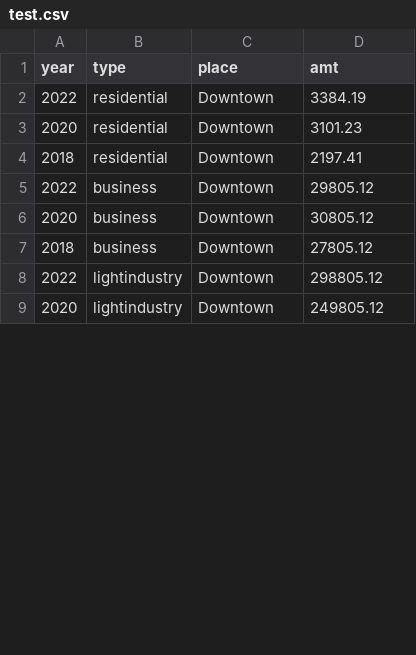
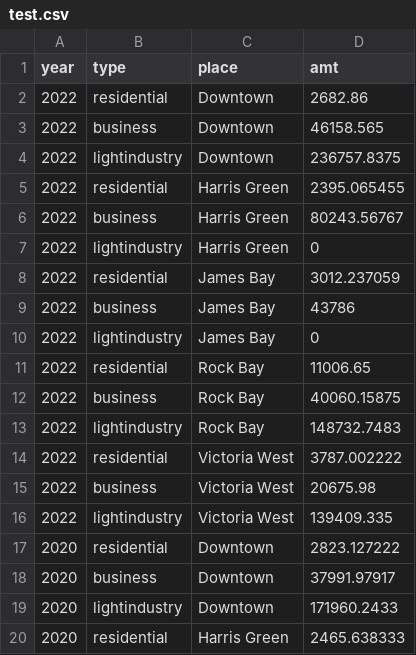
Before and after one commit to NishchintDhawan/CSC-411, a CSV file: test.csv, drawn as a sheet; only a part is shown; the diff covers the shown part only.

Commit message:
update data

```diff
--- a/test.csv
+++ b/test.csv
@@ -1,9 +1,20 @@
 year,type,place,amt
-2022,residential,Downtown,3384.19
-2020,residential,Downtown,3101.23
-2018,residential,Downtown,2197.41
-2022,business,Downtown,29805.12
-2020,business,Downtown,30805.12
-2018,business,Downtown,27805.12
-2022,lightindustry,Downtown,298805.12
-2020,lightindustry,Downtown,249805.12
+2022,residential,Downtown,2682.86
+2022,business,Downtown,46158.565
+2022,lightindustry,Downtown,236757.8375
+2022,residential,Harris Green,2395.065455
+2022,business,Harris Green,80243.56767
+2022,lightindustry,Harris Green,0
+2022,residential,James Bay,3012.237059
+2022,business,James Bay,43786
+2022,lightindustry,James Bay,0
+2022,residential,Rock Bay,11006.65
+2022,business,Rock Bay,40060.15875
+2022,lightindustry,Rock Bay,148732.7483
+2022,residential,Victoria West,3787.002222
+2022,business,Victoria West,20675.98
+2022,lightindustry,Victoria West,139409.335
+2020,residential,Downtown,2823.127222
+2020,business,Downtown,37991.97917
+2020,lightindustry,Downtown,171960.2433
+2020,residential,Harris Green,2465.638333
```
Also changed, not shown: 22 added rows, 6 removed rows and 7 edited cells elsewhere in this file, 2 other files.
